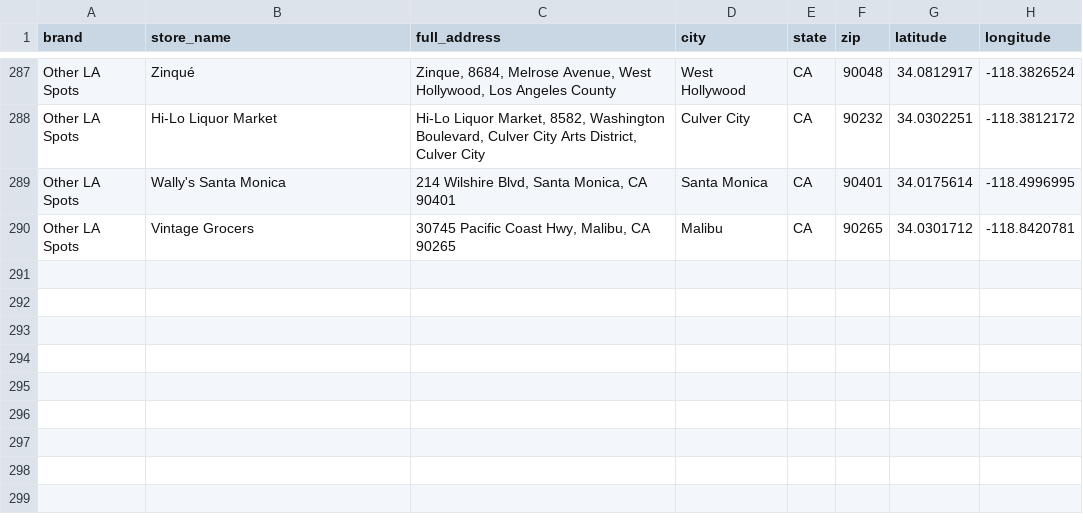
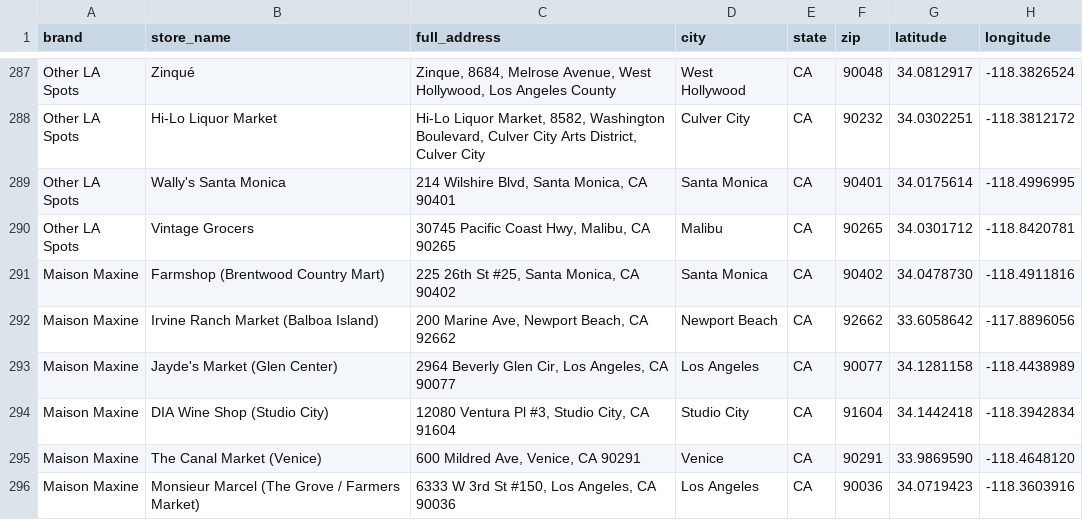
Before and after one commit to oliviagubel/spritz-map, a CSV file: stores.csv, drawn as a sheet; only a part is shown, gaps mark what is left out; the diff names each change by its address in the sheet, - before the commit and + after, or states it on an @@ line.

Commit message:
Add Maison Maxine brand (hot pink) with 6 stores: Farmshop, Irvine Ranch Market, Jayde's, DIA, Canal Market, Monsieur Marcel

```diff
--- a/stores.csv
+++ b/stores.csv
+row 291: Maison Maxine | Farmshop (Brentwood Country Mart) | 225 26th St #25, Santa Monica, CA 90402 | Santa Monica | CA | 90402 | 34.0478730 | -118.4911816
+row 292: Maison Maxine | Irvine Ranch Market (Balboa Island) | 200 Marine Ave, Newport Beach, CA 92662 | Newport Beach | CA | 92662 | 33.6058642 | -117.8896056
+row 293: Maison Maxine | Jayde's Market (Glen Center) | 2964 Beverly Glen Cir, Los Angeles, CA 90077 | Los Angeles | CA | 90077 | 34.1281158 | -118.4438989
+row 294: Maison Maxine | DIA Wine Shop (Studio City) | 12080 Ventura Pl #3, Studio City, CA 91604 | Studio City | CA | 91604 | 34.1442418 | -118.3942834
+row 295: Maison Maxine | The Canal Market (Venice) | 600 Mildred Ave, Venice, CA 90291 | Venice | CA | 90291 | 33.9869590 | -118.4648120
+row 296: Maison Maxine | Monsieur Marcel (The Grove / Farmers Market) | 6333 W 3rd St #150, Los Angeles, CA 90036 | Los Angeles | CA | 90036 | 34.0719423 | -118.3603916
```
Also changed, not shown: 2 other files.
